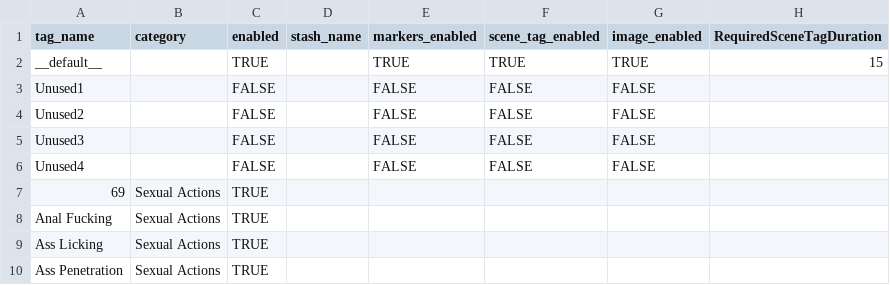
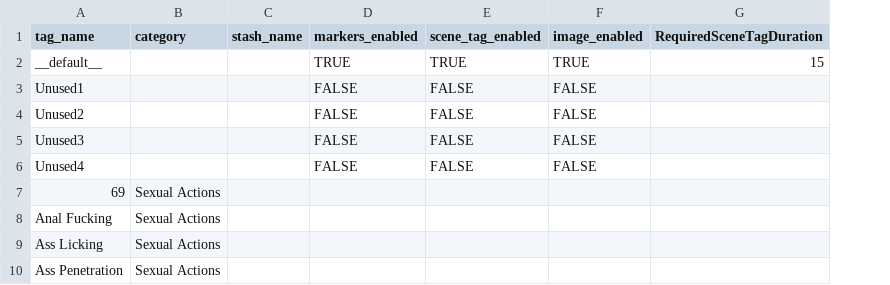
Before and after one commit to skier233/AIOverhaul_Plugin_Catalog_Official, a CSV file: skier_aitagging/tag_settings.template.csv, drawn as a sheet; only a part is shown; the diff names each change by its address in the sheet, - before the commit and + after, or states it on an @@ line.

```diff
--- a/skier_aitagging/tag_settings.template.csv
+++ b/skier_aitagging/tag_settings.template.csv
-column C (enabled), rows 2-10: TRUE | FALSE | FALSE | FALSE | FALSE | TRUE | TRUE | TRUE | TRUE
```
Also changed, not shown: 3 other files.
